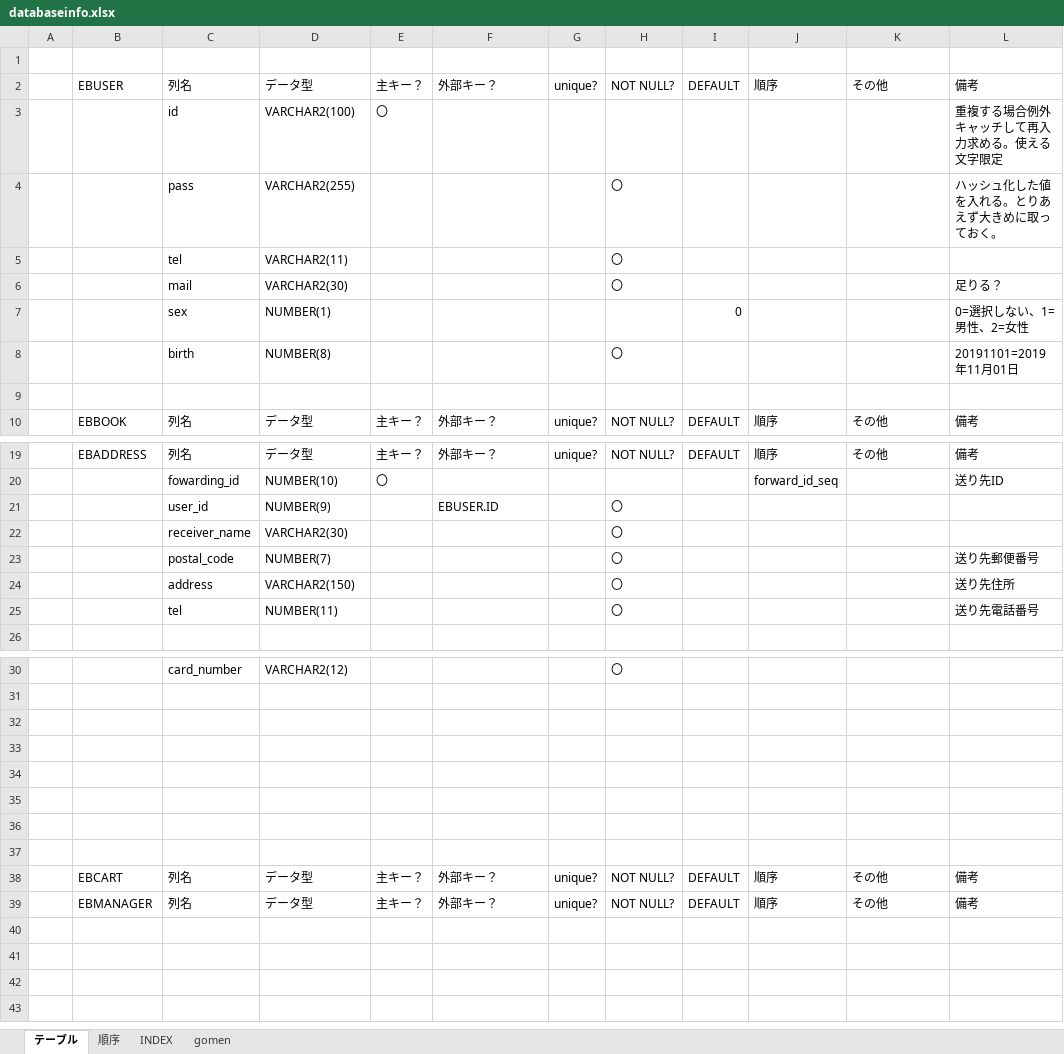
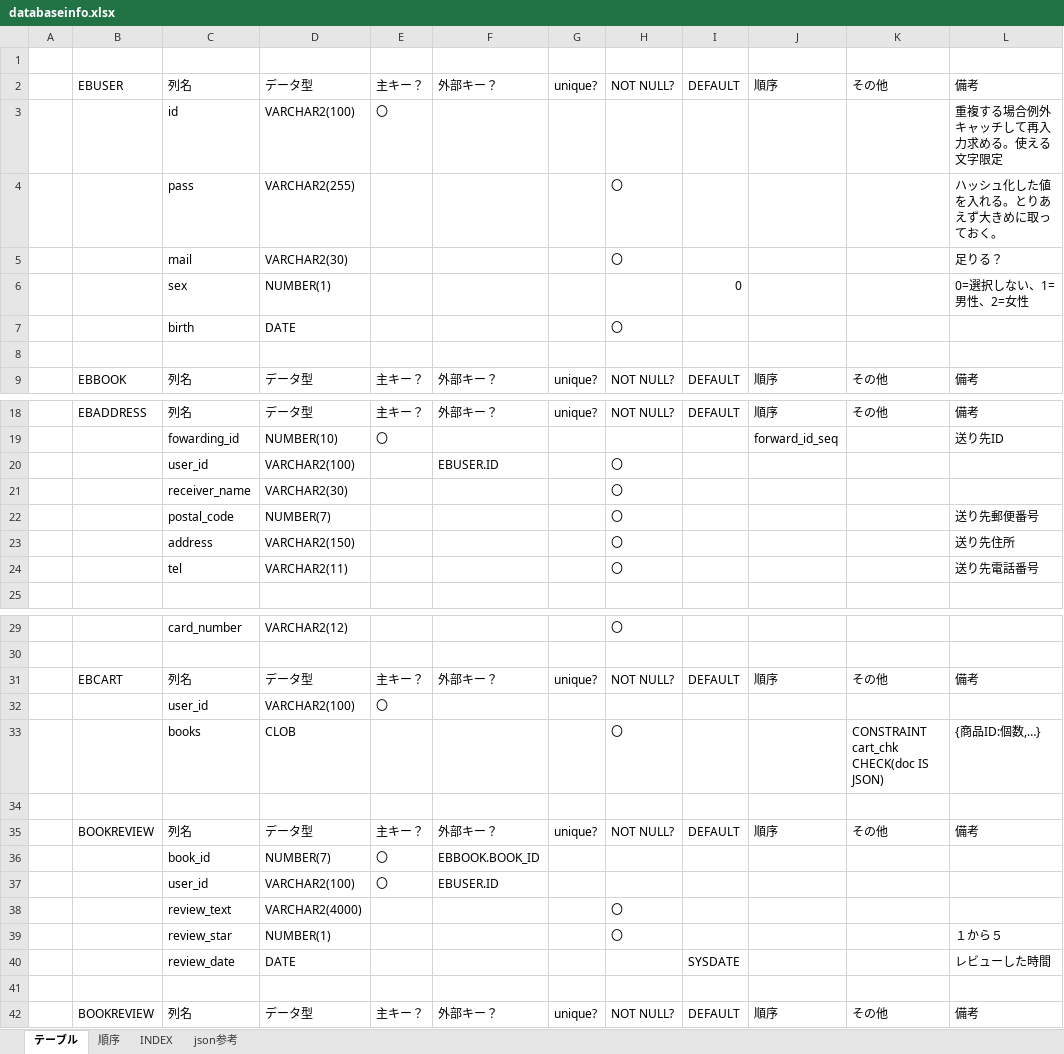
Before and after one commit to hy-18304021/ECbook, an Excel workbook: document/databaseinfo.xlsx, sheet テーブル, drawn as a sheet; only a part is shown, gaps mark what is left out; values as stored, in another font and other column widths than the file's, no borders; removed rows and columns are numbered as before the commit, all else as after; the diff names each change by its address in the sheet, - before the commit and + after, or states it on an @@ line.

```diff
--- a/document/databaseinfo.xlsx (sheet テーブル)
+++ b/document/databaseinfo.xlsx (sheet テーブル)
-sheet tab: gomen
+sheet tab: json参考
-row 5:  |  | tel | VARCHAR2(11) |  |  |  | 〇
-D7: NUMBER(8)
+D7: DATE
-L7: 20191101=2019年11月01日
+L7: (empty)
-D20: NUMBER(9)
+D20: VARCHAR2(100)
-D24: NUMBER(11)
+D24: VARCHAR2(11)
@@ row 38 moved to row 31: EBCART @@
+row 32:  |  | user_id | VARCHAR2(100) | 〇
+row 33:  |  | books | CLOB |  |  |  | 〇 |  |  | CONSTRAINT cart_chk CHECK(doc IS JSON) | {商品ID:個数,…}
+row 35:  | BOOKREVIEW | 列名 | データ型 | 主キー？ | 外部キー？ | unique? | NOT NULL? | DEFAULT | 順序 | その他 | 備考
+row 36:  |  | book_id | NUMBER(7) | 〇 | EBBOOK.BOOK_ID
+row 37:  |  | user_id | VARCHAR2(100) | 〇 | EBUSER.ID
+row 38:  |  | review_text | VARCHAR2(4000) |  |  |  | 〇
+row 39:  |  | review_star | NUMBER(1) |  |  |  | 〇 |  |  |  | １から５
+row 40:  |  | review_date | DATE |  |  |  |  | SYSDATE |  |  | レビューした時間
-row 34: (empty)
-row 35: (empty)
-row 36: (empty)
-row 37: (empty)
-B42: EBMANAGER
+B42: BOOKREVIEW
```
Also changed, not shown: 1 other file.
